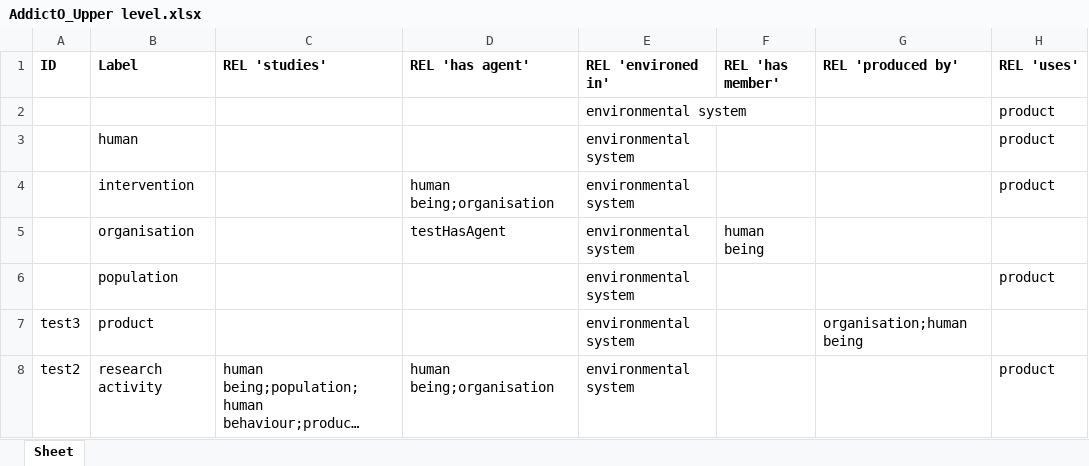
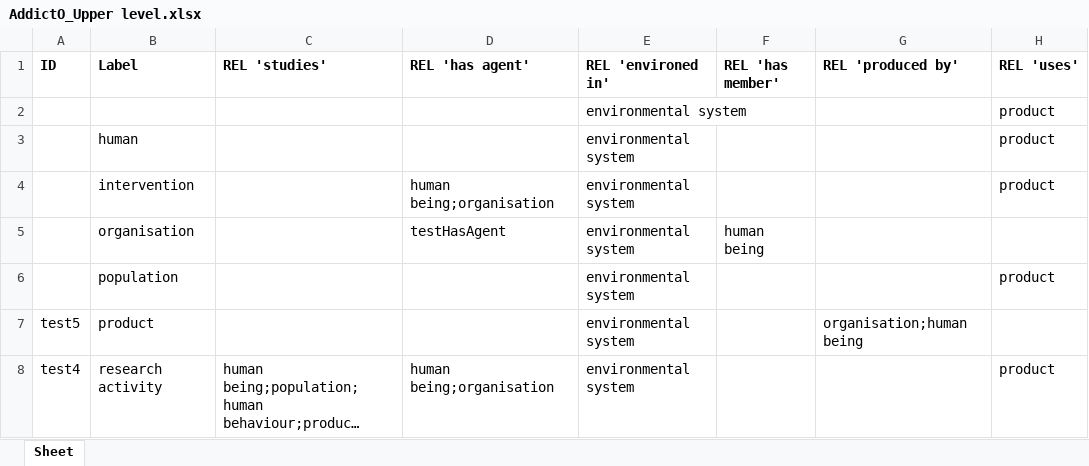
Before and after one commit to jannahastings/addiction-ontology, an Excel workbook: inputs/AddictO_Upper level.xlsx, sheet Sheet, drawn as a sheet; long unchanged cells end in …; values as stored, in another font and other column widths than the file's, no borders; the diff names each change by its address in the sheet, - before the commit and + after, or states it on an @@ line.

Commit message:
Updating AddictO_Upper level.xlsx

```diff
--- a/inputs/AddictO_Upper level.xlsx (sheet Sheet)
+++ b/inputs/AddictO_Upper level.xlsx (sheet Sheet)
-A7 (ID): test3
+A7 (ID): test5
-A8 (ID): test2
+A8 (ID): test4
```
